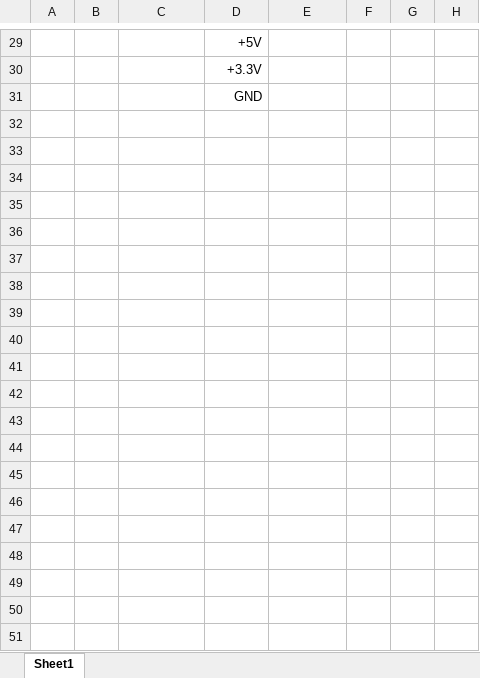
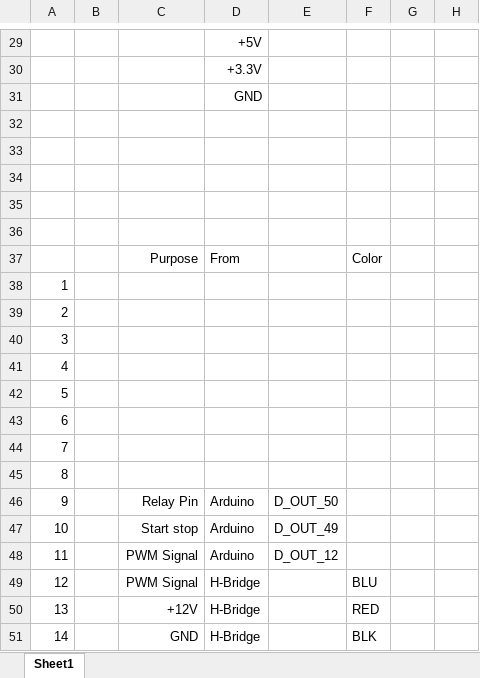
Before and after one commit to yonicarver/ece303, an Excel workbook: lab/daq_circuit_board_pinout.xlsx, sheet Sheet1, drawn as a sheet; only a part is shown, gaps mark what is left out; values as stored, in another font and other column widths than the file's, no borders; the diff names each change by its address in the sheet, - before the commit and + after, or states it on an @@ line.

```diff
--- a/lab/daq_circuit_board_pinout.xlsx (sheet Sheet1)
+++ b/lab/daq_circuit_board_pinout.xlsx (sheet Sheet1)
+row 32: (empty)
+row 33: (empty)
+row 34: (empty)
+row 35: (empty)
+row 36: (empty)
+row 37:  |  | Purpose | From |  | Color
+row 38: 1
+row 39: 2
+row 40: 3
+row 41: 4
+row 42: 5
+row 43: 6
+row 44: 7
+row 45: 8
+row 46: 9 |  | Relay Pin | Arduino | D_OUT_50
+row 47: 10 |  | Start stop | Arduino | D_OUT_49
+row 48: 11 |  | PWM Signal | Arduino | D_OUT_12
+row 49: 12 |  | PWM Signal | H-Bridge |  | BLU
+row 50: 13 |  | +12V | H-Bridge |  | RED
+row 51: 14 |  | GND | H-Bridge |  | BLK
```
Also changed, not shown: 6 other files.
